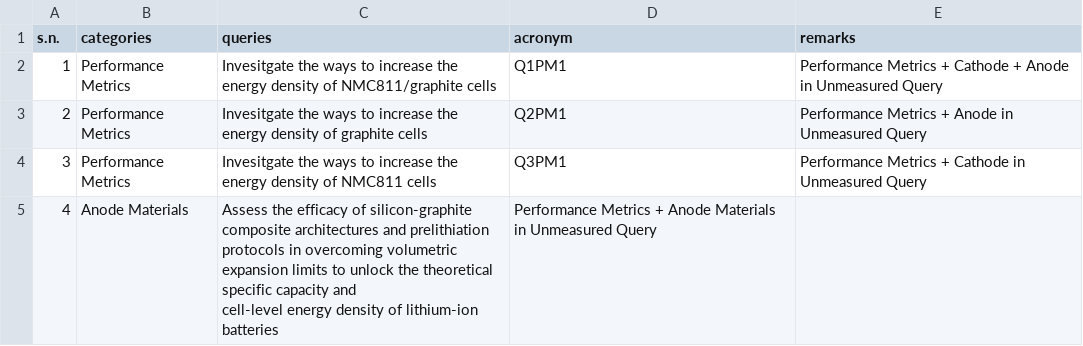
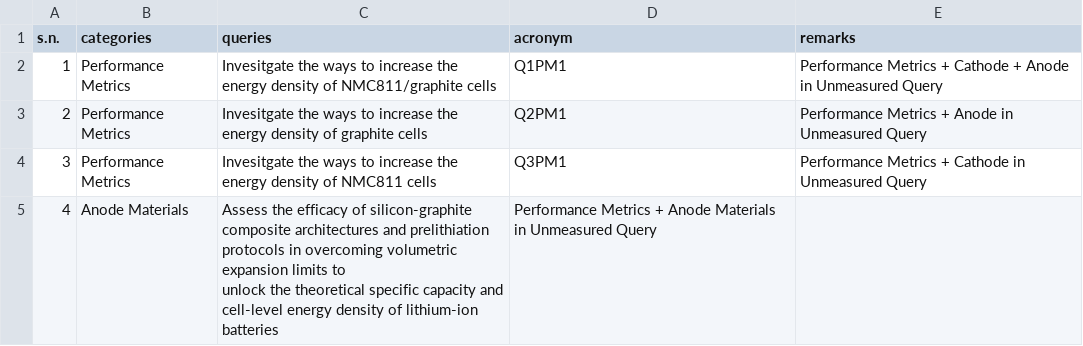
Before and after one commit to anilkunwar/batteryenergydensity-knowledge, a CSV file: concepts_and_knowledge/list-of-queries-to-llm.csv, drawn as a sheet.

Commit message:
Update list-of-queries-to-llm.csv

```diff
--- a/concepts_and_knowledge/list-of-queries-to-llm.csv
+++ b/concepts_and_knowledge/list-of-queries-to-llm.csv
@@ -4,3 +4,3 @@ s.n.,categories,queries,acronym, remarks
 3,Performance Metrics, Invesitgate the ways to increase the energy density of NMC811 cells, Q3PM1, Performance Metrics + Cathode  in Unmeasured Query
-4,Anode Materials,"Assess the efficacy of silicon-graphite composite architectures and prelithiation protocols in overcoming volumetric expansion limits to unlock the theoretical specific capacity and
-cell-level energy density of lithium-ion batteries", Performance Metrics + Anode Materials in Unmeasured Query
+4,Anode Materials,"Assess the efficacy of silicon-graphite composite architectures and prelithiation protocols in overcoming volumetric expansion limits to
+unlock the theoretical specific capacity and cell-level energy density of lithium-ion batteries", Performance Metrics + Anode Materials in Unmeasured Query
```
